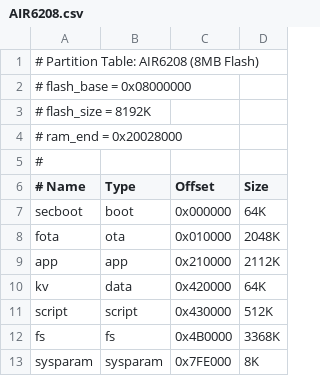
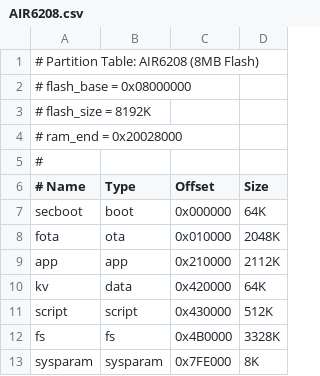
Before and after one commit to openLuat/luatos-soc-air101, a CSV file: partition/AIR6208.csv, drawn as a sheet.

Commit message:
update: sdk,分区,继续缩减fs区

```diff
--- a/partition/AIR6208.csv
+++ b/partition/AIR6208.csv
@@ -11,3 +11,3 @@ kv,            data,       0x420000,     64K
 script,        script,     0x430000,     512K
-fs,            fs,         0x4B0000,     3368K
+fs,            fs,         0x4B0000,     3328K
 sysparam,      sysparam,   0x7FE000,     8K
```
